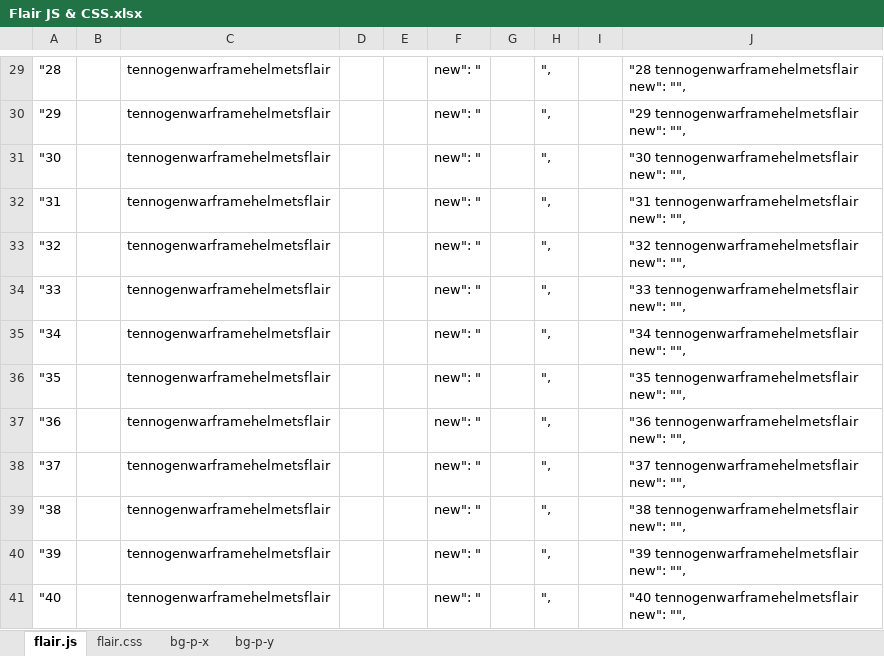
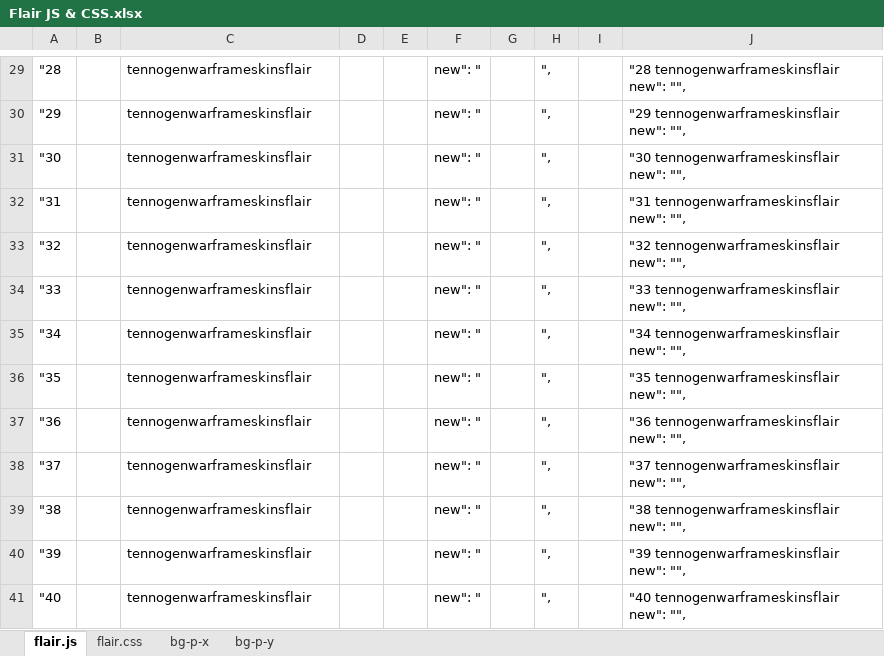
Before and after one commit to rwarframe/rwarframe.github.io, an Excel workbook: Flair JS & CSS.xlsx, sheet flair.js, drawn as a sheet; only a part is shown, gaps mark what is left out; values as stored, in another font and other column widths than the file's, no borders; the diff covers the shown part only; the diff names each change by its address in the sheet, - before the commit and + after, or states it on an @@ line.

Commit message:
Updated flairs

```diff
--- a/Flair JS & CSS.xlsx (sheet flair.js)
+++ b/Flair JS & CSS.xlsx (sheet flair.js)
-C29:C41: tennogenwarframehelmetsflair
+C29:C41: tennogenwarframeskinsflair
-J29: "28 tennogenwarframehelmetsflair new": "",
+J29: "28 tennogenwarframeskinsflair new": "",
-J30: "29 tennogenwarframehelmetsflair new": "",
+J30: "29 tennogenwarframeskinsflair new": "",
-J31: "30 tennogenwarframehelmetsflair new": "",
+J31: "30 tennogenwarframeskinsflair new": "",
-J32: "31 tennogenwarframehelmetsflair new": "",
+J32: "31 tennogenwarframeskinsflair new": "",
-J33: "32 tennogenwarframehelmetsflair new": "",
+J33: "32 tennogenwarframeskinsflair new": "",
-J34: "33 tennogenwarframehelmetsflair new": "",
+J34: "33 tennogenwarframeskinsflair new": "",
-J35: "34 tennogenwarframehelmetsflair new": "",
+J35: "34 tennogenwarframeskinsflair new": "",
-J36: "35 tennogenwarframehelmetsflair new": "",
+J36: "35 tennogenwarframeskinsflair new": "",
-J37: "36 tennogenwarframehelmetsflair new": "",
+J37: "36 tennogenwarframeskinsflair new": "",
-J38: "37 tennogenwarframehelmetsflair new": "",
+J38: "37 tennogenwarframeskinsflair new": "",
-J39: "38 tennogenwarframehelmetsflair new": "",
+J39: "38 tennogenwarframeskinsflair new": "",
-J40: "39 tennogenwarframehelmetsflair new": "",
+J40: "39 tennogenwarframeskinsflair new": "",
-J41: "40 tennogenwarframehelmetsflair new": "",
+J41: "40 tennogenwarframeskinsflair new": "",
```
Also changed, not shown: 588 edited cells elsewhere in this sheet, 14 other files.
